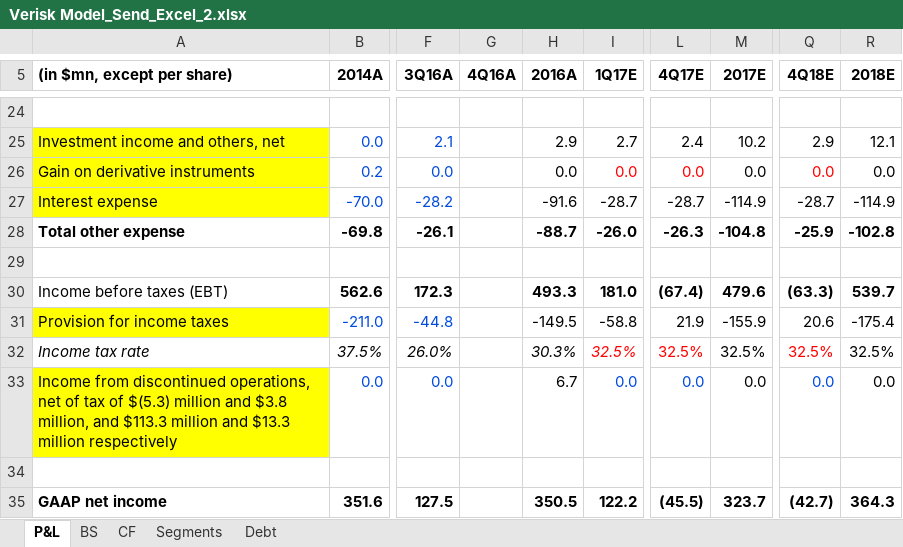
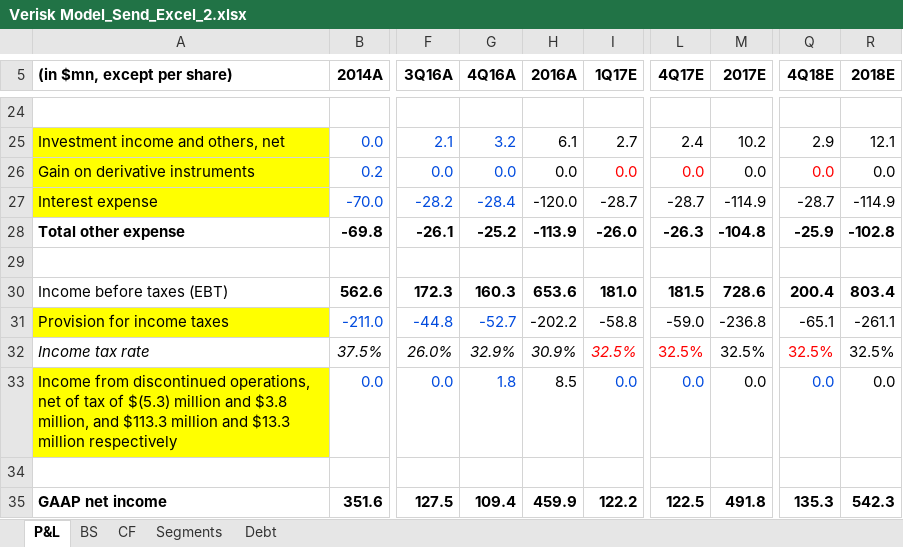
Before and after one commit to rich-coleman-gh/Html_scraping_project, an Excel workbook: Verisk Model_Send_Excel_2.xlsx, sheet P&L, drawn as a sheet; only a part is shown, gaps mark what is left out; values as stored, in another font and other column widths than the file's, no borders; the diff covers the shown part only; the diff names each change by its address in the sheet, - before the commit and + after, or states it on an @@ line.

```diff
--- a/Verisk Model_Send_Excel_2.xlsx (sheet P&L)
+++ b/Verisk Model_Send_Excel_2.xlsx (sheet P&L)
-G25 (4Q16A): (empty)
+G25 (4Q16A): 3.2
-H25 (2016A): 2.9
+H25 (2016A): 6.1
-G26 (4Q16A): (empty)
+G26 (4Q16A): 0.0
-G27 (4Q16A): (empty)
+G27 (4Q16A): -28.4
-H27 (2016A): -91.6
+H27 (2016A): -120.0
-G28 (4Q16A): (empty)
+G28 (4Q16A): -25.2
-H28 (2016A): -88.7
+H28 (2016A): -113.9
-G30 (4Q16A): (empty)
+G30 (4Q16A): 160.3
-H30 (2016A): 493.3
+H30 (2016A): 653.6
-L30 (4Q17E): (67.4)
+L30 (4Q17E): 181.5
-M30 (2017E): 479.6
+M30 (2017E): 728.6
-Q30 (4Q18E): (63.3)
+Q30 (4Q18E): 200.4
-R30 (2018E): 539.7
+R30 (2018E): 803.4
-G31 (4Q16A): (empty)
+G31 (4Q16A): -52.7
-H31 (2016A): -149.5
+H31 (2016A): -202.2
-L31 (4Q17E): 21.9
+L31 (4Q17E): -59.0
-M31 (2017E): -155.9
+M31 (2017E): -236.8
-Q31 (4Q18E): 20.6
+Q31 (4Q18E): -65.1
-R31 (2018E): -175.4
+R31 (2018E): -261.1
-G32 (4Q16A): (empty)
+G32 (4Q16A): 32.9%
-H32 (2016A): 30.3%
+H32 (2016A): 30.9%
-G33 (4Q16A): (empty)
+G33 (4Q16A): 1.8
-H33 (2016A): 6.7
+H33 (2016A): 8.5
-G35 (4Q16A): (empty)
+G35 (4Q16A): 109.4
-H35 (2016A): 350.5
+H35 (2016A): 459.9
-L35 (4Q17E): (45.5)
+L35 (4Q17E): 122.5
-M35 (2017E): 323.7
+M35 (2017E): 491.8
-Q35 (4Q18E): (42.7)
+Q35 (4Q18E): 135.3
-R35 (2018E): 364.3
+R35 (2018E): 542.3
```
Also changed, not shown: 1 added row, 1 removed row and 159 edited cells elsewhere in this sheet, sheet BS, sheet CF, sheet Debt, sheet Segments, 6 other files.
